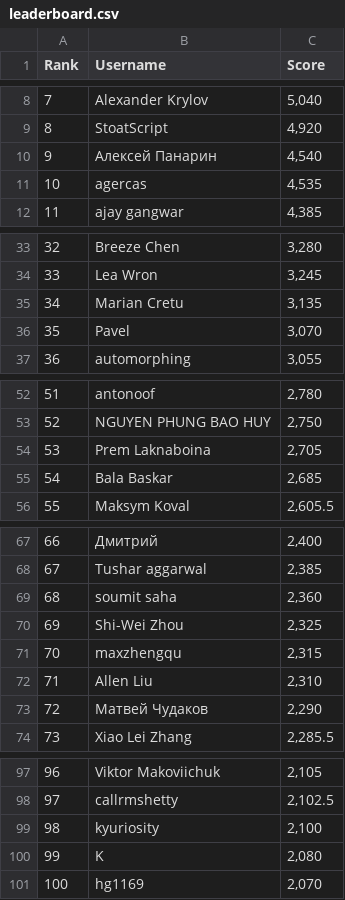
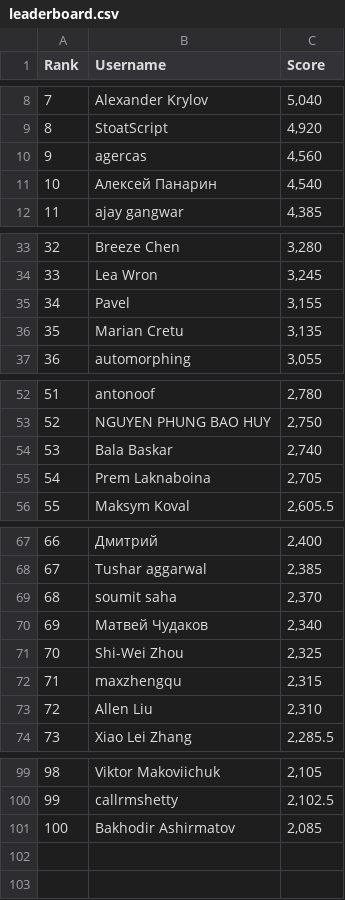
Before and after one commit to silvermete0r/deepml-top, a CSV file: leaderboard.csv, drawn as a sheet; only a part is shown, gaps mark what is left out; removed rows and columns are numbered as before the commit, all else as after; the diff covers the shown part only; the diff names each change by its address in the sheet, - before the commit and + after, or states it on an @@ line.

```diff
--- a/leaderboard.csv
+++ b/leaderboard.csv
+row 10: 9 | agercas | 4,560
@@ column A (Rank) renumbered between rows 11 and 100 @@
-row 11: 10 | agercas | 4,535
+row 35: 34 | Pavel | 3,155
-row 36: 35 | Pavel | 3,070
+row 54: 53 | Bala Baskar | 2,740
-row 55: 54 | Bala Baskar | 2,685
-C69 (Score): 2,360
+C69 (Score): 2,370
+row 70: 69 | Матвей Чудаков | 2,340
-row 73: 72 | Матвей Чудаков | 2,290
-row 99: 98 | kyuriosity | 2,100
-row 100: 99 | K | 2,080
-row 101: 100 | hg1169 | 2,070
+row 101: 100 | Bakhodir Ashirmatov | 2,085
```
Also changed, not shown: 3 added rows, 1 removed row and 1 edited cell elsewhere in this file, 2 other files.
